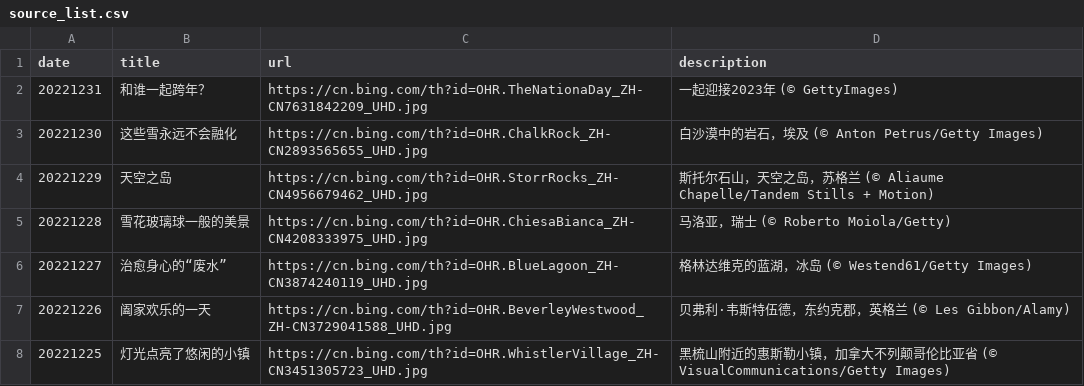
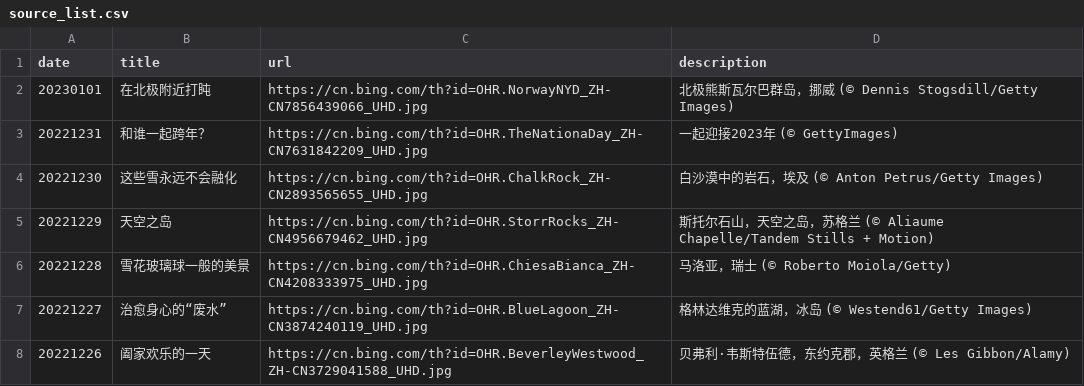
Before and after one commit to ddddavid-he/bing-wallpaper-fetcher, a CSV file: source_list.csv, drawn as a sheet; only a part is shown; the shorter side is filled out with more unchanged rows.

Commit message:
#Daily Update: source_list.csv 2023/01/01
Signed-off-by: Robot <robot@ddddavid.cn>

```diff
--- a/source_list.csv
+++ b/source_list.csv
@@ -1,2 +1,3 @@
 date,title,url,description
+20230101,在北极附近打盹,https://cn.bing.com/th?id=OHR.NorwayNYD_ZH-CN7856439066_UHD.jpg,北极熊斯瓦尔巴群岛，挪威 (© Dennis Stogsdill/Getty Images)
 20221231,和谁一起跨年？,https://cn.bing.com/th?id=OHR.TheNationaDay_ZH-CN7631842209_UHD.jpg,一起迎接2023年 (© GettyImages)
```
